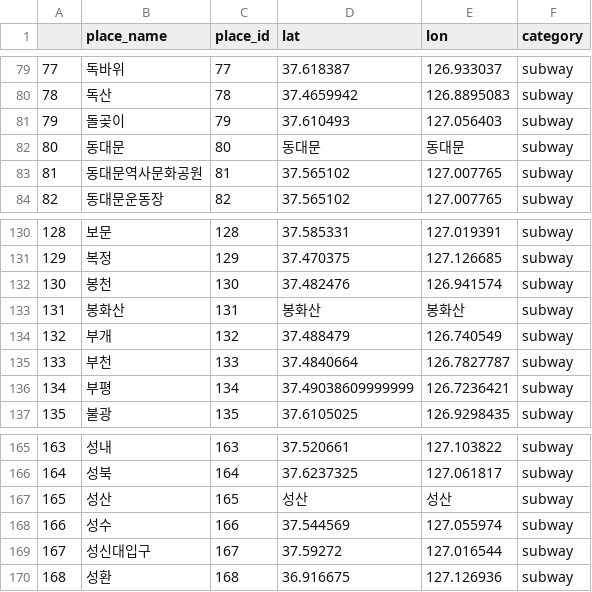
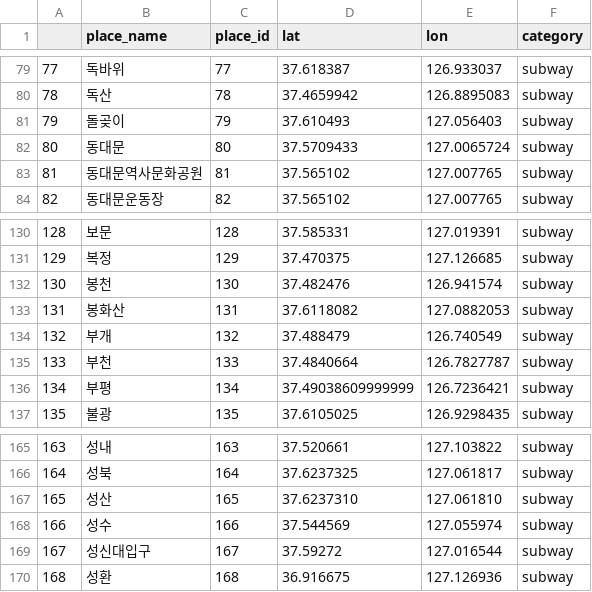
Before and after one commit to BigDataCampus/fresh, a CSV file: jt_Subway/Place_subway_juntaek.csv, drawn as a sheet; only a part is shown, gaps mark what is left out.

Commit message:
jeungmin changed zzang data for subway gu dan wi

```diff
--- a/jt_Subway/Place_subway_juntaek.csv
+++ b/jt_Subway/Place_subway_juntaek.csv
@@ -81,3 +81,3 @@
 79,돌곶이,79,37.610493,127.056403,subway
-80,동대문,80,동대문,동대문,subway
+80,동대문,80,37.5709433,127.0065724,subway
 81,동대문역사문화공원,81,37.565102,127.007765,subway
@@ -132,3 +132,3 @@
 130,봉천,130,37.482476,126.941574,subway
-131,봉화산,131,봉화산,봉화산,subway
+131,봉화산,131,37.6118082,127.0882053,subway
 132,부개,132,37.488479,126.740549,subway
@@ -166,3 +166,3 @@
 164,성북,164,37.6237325,127.061817,subway
-165,성산,165,성산,성산,subway
+165,성산,165,37.6237310,127.061810,subway
 166,성수,166,37.544569,127.055974,subway
```
Also changed, not shown: 5 other files.
